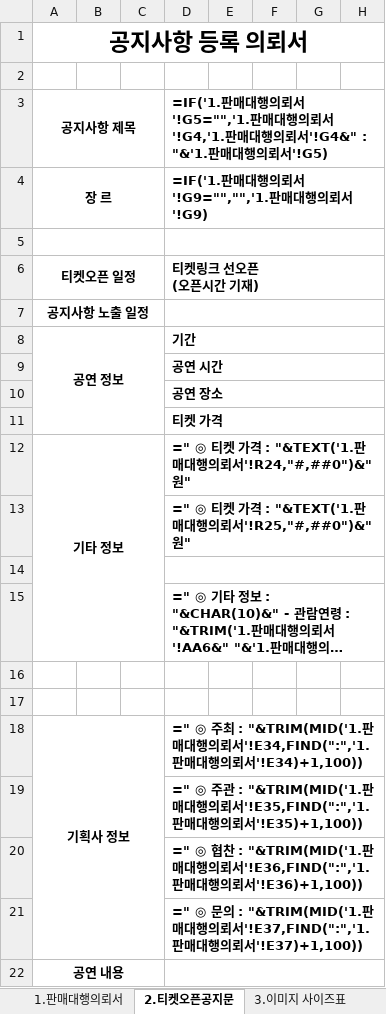
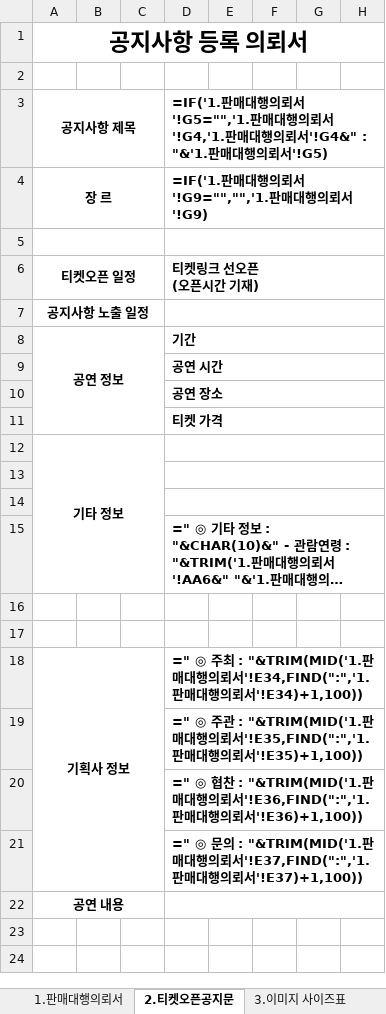
Before and after one commit to muteno/yeulmaru-promo, an Excel workbook: reference/ticketlink_template.xlsm, sheet 2.티켓오픈공지문, drawn as a sheet; only a part is shown; long unchanged cells end in …; values as stored, in another font and other column widths than the file's, no borders; formulas are shown in place of their values; charts and pictures not drawn; the diff names each change by its address in the sheet, - before the commit and + after, or states it on an @@ line.

```diff
--- a/reference/ticketlink_template.xlsm (sheet 2.티켓오픈공지문)
+++ b/reference/ticketlink_template.xlsm (sheet 2.티켓오픈공지문)
-D12: =" ◎ 티켓 가격 : "&TEXT('1.판매대행의뢰서'!R24,"#,##0")&"원"
+D12: (empty)
-D13: =" ◎ 티켓 가격 : "&TEXT('1.판매대행의뢰서'!R25,"#,##0")&"원"
+D13: (empty)
```
Also changed, not shown: 5 other files.
